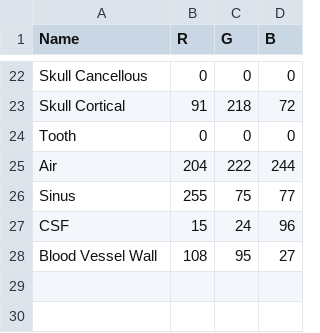
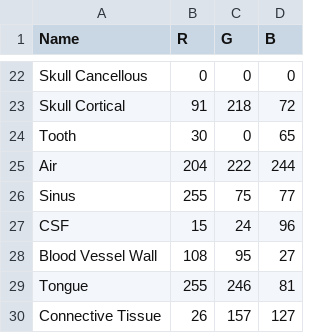
Before and after one commit to H11Maitree/Selfhear, a CSV file: Simulator/Meterial_id.csv, drawn as a sheet; only a part is shown, gaps mark what is left out.

```diff
--- a/Simulator/Meterial_id.csv
+++ b/Simulator/Meterial_id.csv
@@ -23,3 +23,3 @@ Skull Cancellous,0,0,0
 Skull Cortical,91,218,72
-Tooth,0,0,0
+Tooth,30,0,65
 Air,204,222,244
@@ -28 +28,3 @@ CSF,15,24,96
 Blood Vessel Wall,108,95,27
+Tongue,255,246,81
+Connective Tissue,26,157,127
```
Also changed, not shown: Simulator/Meterial_spectrum.csv, 17 other files.
